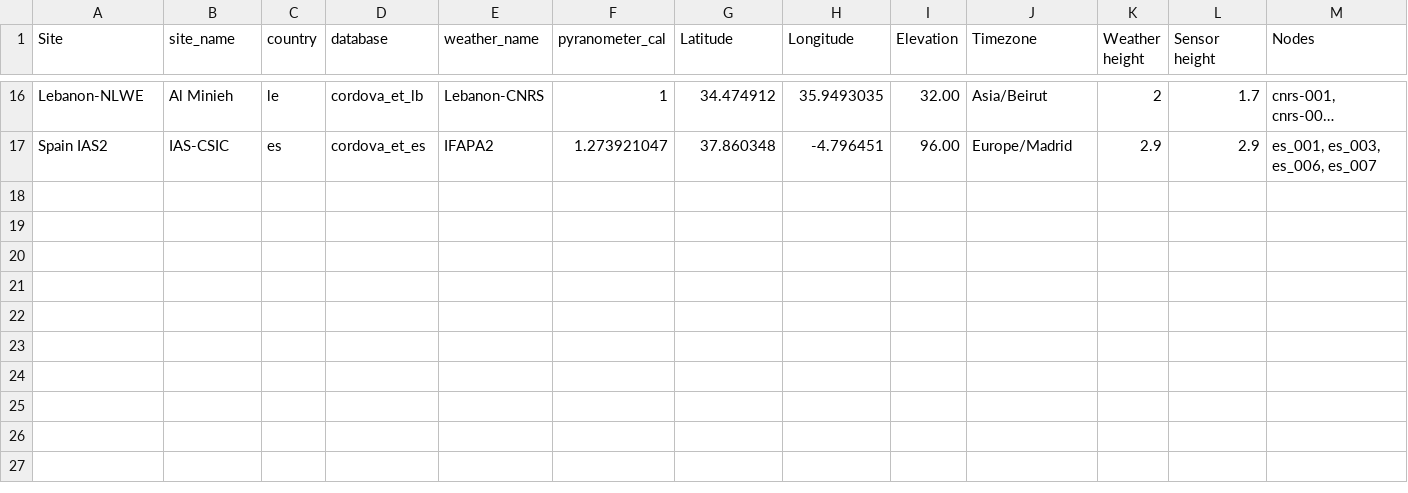
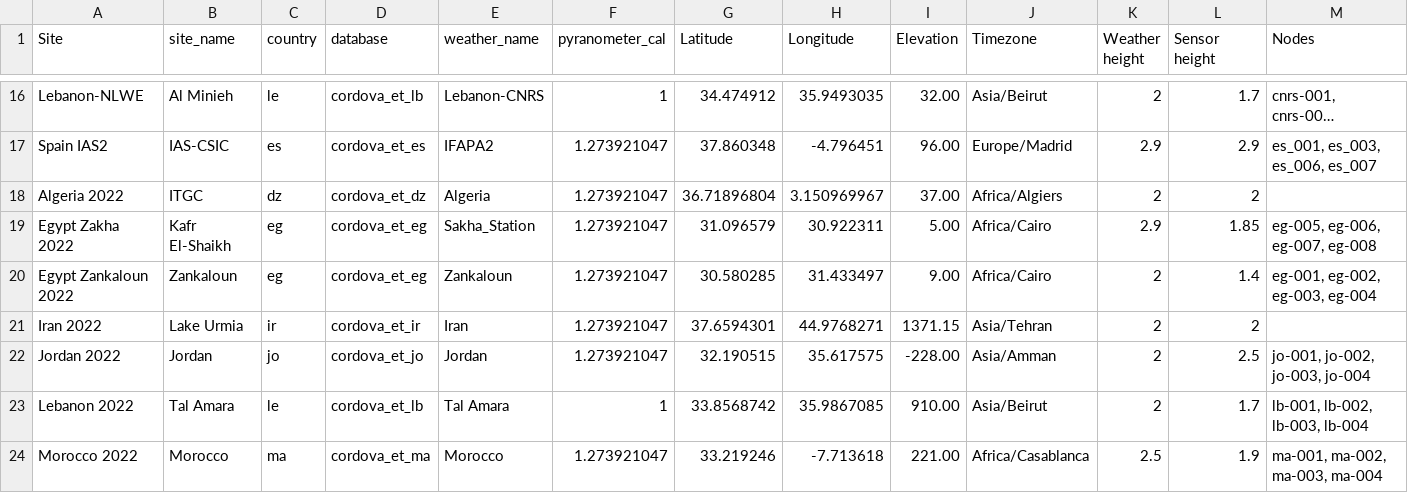
Before and after one commit to OpenAgriTech/CORDOVA-ET-metadata, a CSV file: deployments_CORDOVA_ET_2020.csv, drawn as a sheet; only a part is shown, gaps mark what is left out; long unchanged cells end in …; rows hold the shown columns only; the diff names each change by its address in the sheet, - before the commit and + after, or states it on an @@ line.

Commit message:
Updates node names for new TTN

```diff
--- a/deployments_CORDOVA_ET_2020.csv
+++ b/deployments_CORDOVA_ET_2020.csv
+row 18: Algeria 2022 | ITGC | dz | cordova_et_dz | Algeria | 1.273921047 | 36.71896804 | 3.150969967 | 37.00 | Africa/Algiers | 2 | 2
+row 19: Egypt Zakha 2022 | Kafr El-Shaikh | eg | cordova_et_eg | Sakha_Station | 1.273921047 | 31.096579 | 30.922311 | 5.00 | Africa/Cairo | 2.9 | 1.85 | eg-005, eg-006, eg-007, eg-008
+row 20: Egypt Zankaloun 2022 | Zankaloun | eg | cordova_et_eg | Zankaloun | 1.273921047 | 30.580285 | 31.433497 | 9.00 | Africa/Cairo | 2 | 1.4 | eg-001, eg-002, eg-003, eg-004
+row 21: Iran 2022 | Lake Urmia | ir | cordova_et_ir | Iran | 1.273921047 | 37.6594301 | 44.9768271 | 1371.15 | Asia/Tehran | 2 | 2
+row 22: Jordan 2022 | Jordan | jo | cordova_et_jo | Jordan | 1.273921047 | 32.190515 | 35.617575 | -228.00 | Asia/Amman | 2 | 2.5 | jo-001, jo-002, jo-003, jo-004
+row 23: Lebanon 2022 | Tal Amara | le | cordova_et_lb | Tal Amara | 1 | 33.8568742 | 35.9867085 | 910.00 | Asia/Beirut | 2 | 1.7 | lb-001, lb-002, lb-003, lb-004
+row 24: Morocco 2022 | Morocco | ma | cordova_et_ma | Morocco | 1.273921047 | 33.219246 | -7.713618 | 221.00 | Africa/Casablanca | 2.5 | 1.9 | ma-001, ma-002, ma-003, ma-004
```
